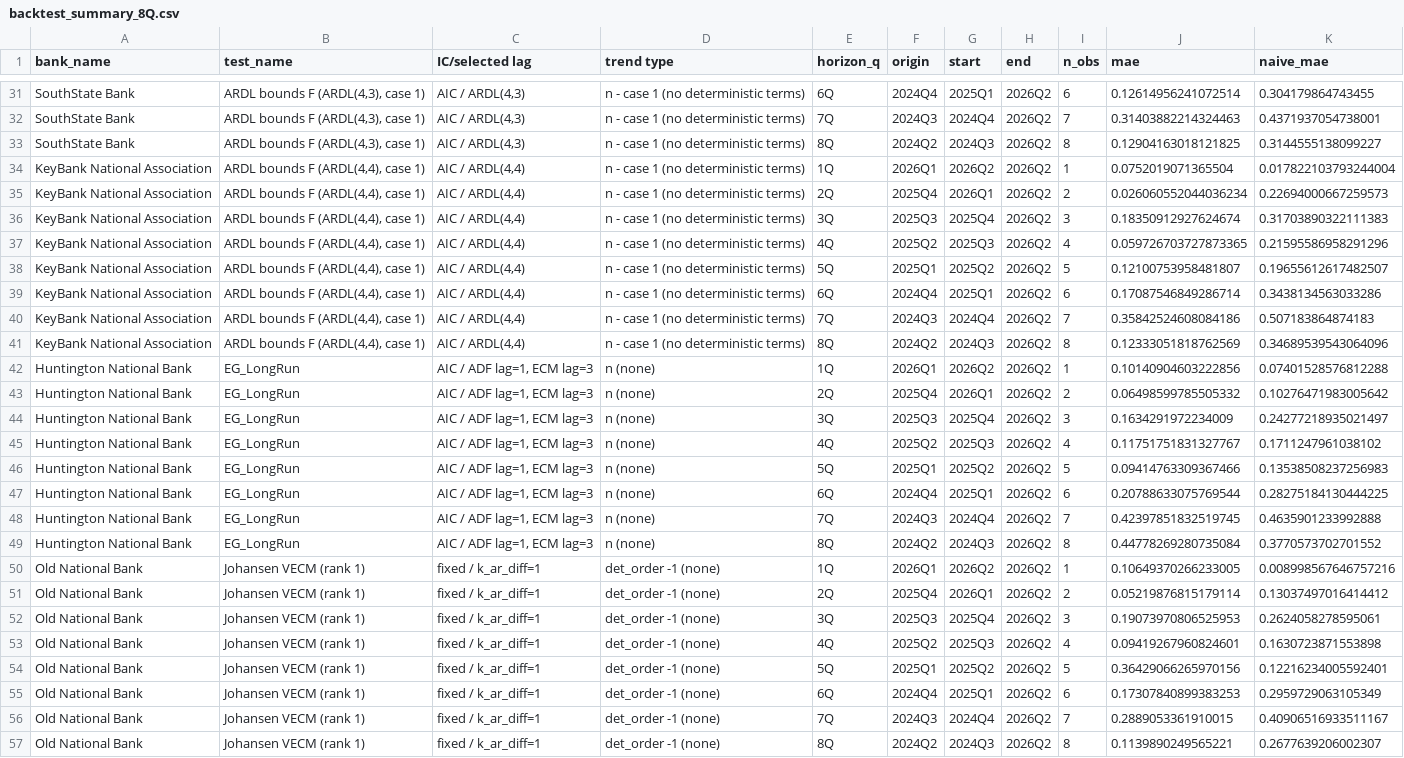
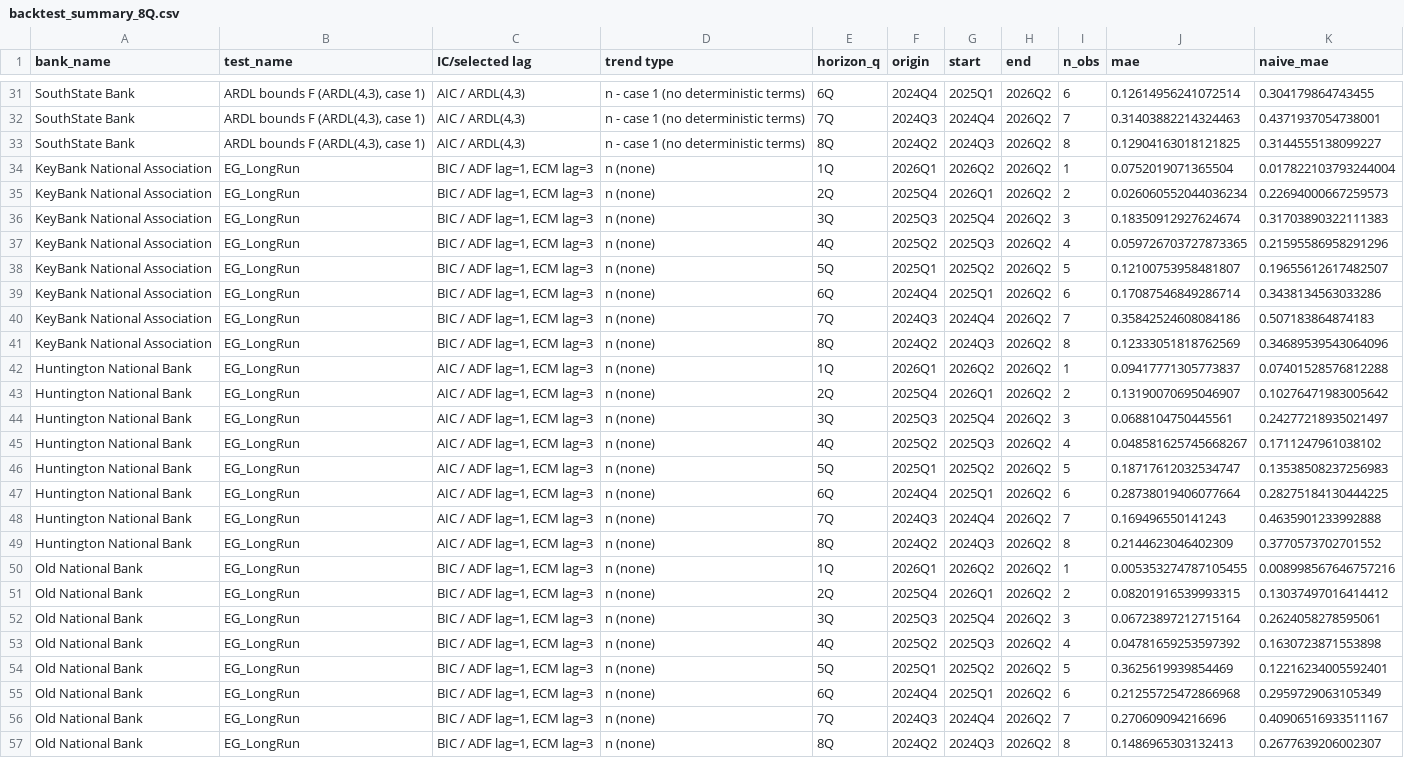
Before and after one commit to Panda5130/Deposit-Beta, a CSV file: MAE_Backtesting/output/backtest_summary_8Q.csv, drawn as a sheet; only a part is shown, gaps mark what is left out; the diff names each change by its address in the sheet, - before the commit and + after, or states it on an @@ line.

```diff
--- a/MAE_Backtesting/output/backtest_summary_8Q.csv
+++ b/MAE_Backtesting/output/backtest_summary_8Q.csv
-B34:B41 (test_name): ARDL bounds F (ARDL(4,4), case 1)
+B34:B41 (test_name): EG_LongRun
-C34:C41 (IC/selected lag): AIC / ARDL(4,4)
+C34:C41 (IC/selected lag): BIC / ADF lag=1, ECM lag=3
-D34:D41 (trend type): n - case 1 (no deterministic terms)
+D34:D41 (trend type): n (none)
-J42 (mae): 0.10140904603222856
+J42 (mae): 0.09417771305773837
-J43 (mae): 0.06498599785505332
+J43 (mae): 0.13190070695046907
-J44 (mae): 0.1634291972234009
+J44 (mae): 0.0688104750445561
-J45 (mae): 0.11751751831327767
+J45 (mae): 0.048581625745668267
-J46 (mae): 0.09414763309367466
+J46 (mae): 0.18717612032534747
-J47 (mae): 0.20788633075769544
+J47 (mae): 0.28738019406077664
-J48 (mae): 0.42397851832519745
+J48 (mae): 0.169496550141243
-J49 (mae): 0.44778269280735084
+J49 (mae): 0.2144623046402309
-B50:B57 (test_name): Johansen VECM (rank 1)
+B50:B57 (test_name): EG_LongRun
-C50:C57 (IC/selected lag): fixed / k_ar_diff=1
+C50:C57 (IC/selected lag): BIC / ADF lag=1, ECM lag=3
-D50:D57 (trend type): det_order -1 (none)
+D50:D57 (trend type): n (none)
-J50 (mae): 0.10649370266233005
+J50 (mae): 0.005353274787105455
-J51 (mae): 0.05219876815179114
+J51 (mae): 0.08201916539993315
-J52 (mae): 0.19073970806525953
+J52 (mae): 0.06723897212715164
-J53 (mae): 0.09419267960824601
+J53 (mae): 0.04781659253597392
-J54 (mae): 0.36429066265970156
+J54 (mae): 0.3625619939854469
-J55 (mae): 0.17307840899383253
+J55 (mae): 0.21255725472866968
-J56 (mae): 0.2889053361910015
+J56 (mae): 0.270609094216696
-J57 (mae): 0.1139890249565221
+J57 (mae): 0.1486965303132413
```
Also changed, not shown: Beta_Backtesting/output/KeyBank National Association/beta_backtest_8Q.csv, Beta_Backtesting/output/KeyBank National Association/beta_backtest_origins_8Q.csv, 38 other files.
